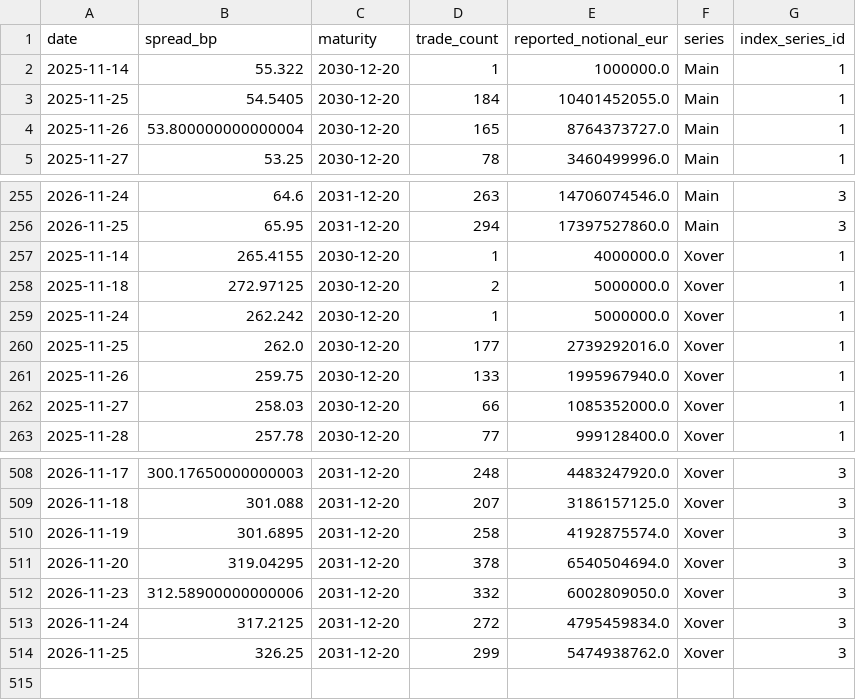
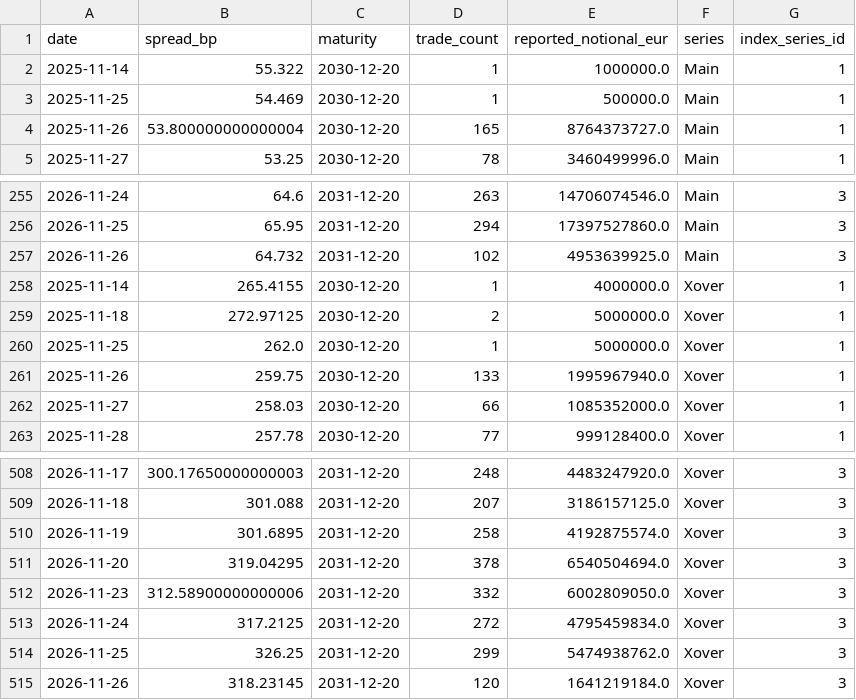
Before and after one commit to YieldShock13/CDX-Crossover, a CSV file: data/cds_contract_series.csv, drawn as a sheet; only a part is shown, gaps mark what is left out.

```diff
--- a/data/cds_contract_series.csv
+++ b/data/cds_contract_series.csv
@@ -2,3 +2,3 @@ date,spread_bp,maturity,trade_count,reported_notional_eur,series,index_series_id
 2025-11-14,55.322,2030-12-20,1,1000000.0,Main,1
-2025-11-25,54.5405,2030-12-20,184,10401452055.0,Main,1
+2025-11-25,54.469,2030-12-20,1,500000.0,Main,1
 2025-11-26,53.800000000000004,2030-12-20,165,8764373727.0,Main,1
@@ -256,6 +256,6 @@ date,spread_bp,maturity,trade_count,reported_notional_eur,series,index_series_id
 2026-11-25,65.95,2031-12-20,294,17397527860.0,Main,3
+2026-11-26,64.732,2031-12-20,102,4953639925.0,Main,3
 2025-11-14,265.4155,2030-12-20,1,4000000.0,Xover,1
 2025-11-18,272.97125,2030-12-20,2,5000000.0,Xover,1
-2025-11-24,262.242,2030-12-20,1,5000000.0,Xover,1
-2025-11-25,262.0,2030-12-20,177,2739292016.0,Xover,1
+2025-11-25,262.0,2030-12-20,1,5000000.0,Xover,1
 2025-11-26,259.75,2030-12-20,133,1995967940.0,Xover,1
@@ -514 +514,2 @@ date,spread_bp,maturity,trade_count,reported_notional_eur,series,index_series_id
 2026-11-25,326.25,2031-12-20,299,5474938762.0,Xover,3
+2026-11-26,318.23145,2031-12-20,120,1641219184.0,Xover,3
```
Also changed, not shown: data/cds_dashboard_history.csv, data/cds_dashboard_model_history.csv, 1 other file.
